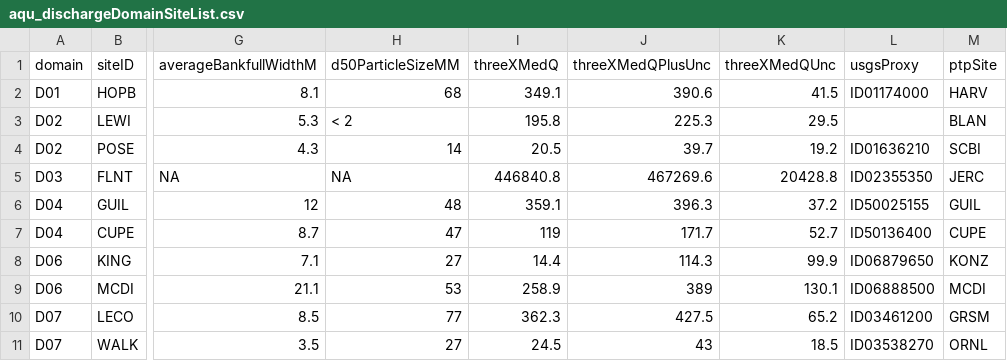
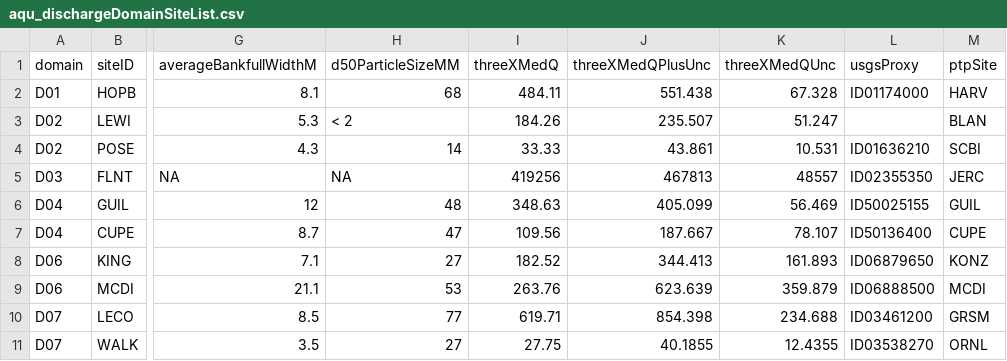
Before and after one commit to NEONScience/NEON-stream-discharge, a CSV file: shiny-openFlow/aqu_dischargeDomainSiteList.csv, drawn as a sheet; only a part is shown, gaps mark what is left out; the diff covers the shown part only; the diff names each change by its address in the sheet, - before the commit and + after, or states it on an @@ line.

Commit message:
Updates to openFlow data stash (3xQ and RC plots)

```diff
--- a/shiny-openFlow/aqu_dischargeDomainSiteList.csv
+++ b/shiny-openFlow/aqu_dischargeDomainSiteList.csv
-I2 (threeXMedQ): 349.1
+I2 (threeXMedQ): 484.11
-J2 (threeXMedQPlusUnc): 390.6
+J2 (threeXMedQPlusUnc): 551.438
-K2 (threeXMedQUnc): 41.5
+K2 (threeXMedQUnc): 67.328
-I3 (threeXMedQ): 195.8
+I3 (threeXMedQ): 184.26
-J3 (threeXMedQPlusUnc): 225.3
+J3 (threeXMedQPlusUnc): 235.507
-K3 (threeXMedQUnc): 29.5
+K3 (threeXMedQUnc): 51.247
-I4 (threeXMedQ): 20.5
+I4 (threeXMedQ): 33.33
-J4 (threeXMedQPlusUnc): 39.7
+J4 (threeXMedQPlusUnc): 43.861
-K4 (threeXMedQUnc): 19.2
+K4 (threeXMedQUnc): 10.531
-I5 (threeXMedQ): 446840.8
+I5 (threeXMedQ): 419256
-J5 (threeXMedQPlusUnc): 467269.6
+J5 (threeXMedQPlusUnc): 467813
-K5 (threeXMedQUnc): 20428.8
+K5 (threeXMedQUnc): 48557
-I6 (threeXMedQ): 359.1
+I6 (threeXMedQ): 348.63
-J6 (threeXMedQPlusUnc): 396.3
+J6 (threeXMedQPlusUnc): 405.099
-K6 (threeXMedQUnc): 37.2
+K6 (threeXMedQUnc): 56.469
-I7 (threeXMedQ): 119
+I7 (threeXMedQ): 109.56
-J7 (threeXMedQPlusUnc): 171.7
+J7 (threeXMedQPlusUnc): 187.667
-K7 (threeXMedQUnc): 52.7
+K7 (threeXMedQUnc): 78.107
-I8 (threeXMedQ): 14.4
+I8 (threeXMedQ): 182.52
-J8 (threeXMedQPlusUnc): 114.3
+J8 (threeXMedQPlusUnc): 344.413
-K8 (threeXMedQUnc): 99.9
+K8 (threeXMedQUnc): 161.893
-I9 (threeXMedQ): 258.9
+I9 (threeXMedQ): 263.76
-J9 (threeXMedQPlusUnc): 389
+J9 (threeXMedQPlusUnc): 623.639
-K9 (threeXMedQUnc): 130.1
+K9 (threeXMedQUnc): 359.879
-I10 (threeXMedQ): 362.3
+I10 (threeXMedQ): 619.71
-J10 (threeXMedQPlusUnc): 427.5
+J10 (threeXMedQPlusUnc): 854.398
-K10 (threeXMedQUnc): 65.2
+K10 (threeXMedQUnc): 234.688
-I11 (threeXMedQ): 24.5
+I11 (threeXMedQ): 27.75
-J11 (threeXMedQPlusUnc): 43
+J11 (threeXMedQPlusUnc): 40.1855
-K11 (threeXMedQUnc): 18.5
+K11 (threeXMedQUnc): 12.4355
```
Also changed, not shown: 50 edited cells elsewhere in this file, 1 other file.
